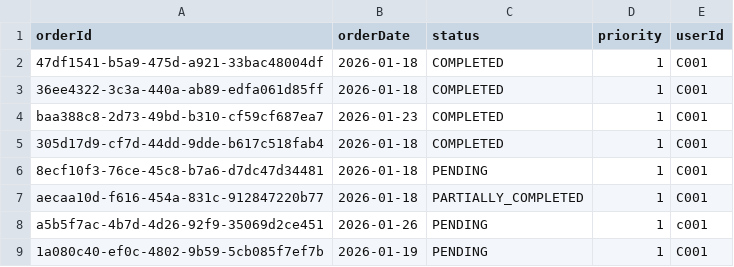
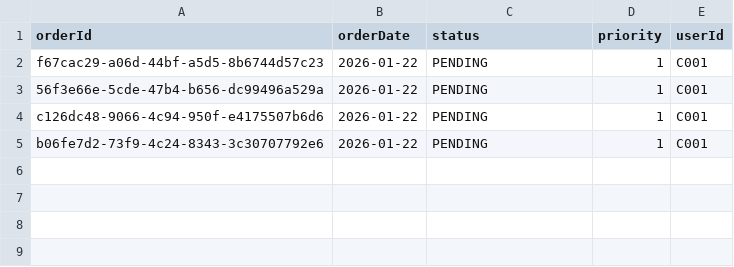
Before and after one commit to acapodanno/inventory_management, a CSV file: dummy_data/orders.csv, drawn as a sheet.

```diff
--- a/dummy_data/orders.csv
+++ b/dummy_data/orders.csv
@@ -1,9 +1,5 @@
 orderId,orderDate,status,priority,userId
-47df1541-b5a9-475d-a921-33bac48004df,2026-01-18,COMPLETED,1,C001
-36ee4322-3c3a-440a-ab89-edfa061d85ff,2026-01-18,COMPLETED,1,C001
-baa388c8-2d73-49bd-b310-cf59cf687ea7,2026-01-23,COMPLETED,1,C001
-305d17d9-cf7d-44dd-9dde-b617c518fab4,2026-01-18,COMPLETED,1,C001
-8ecf10f3-76ce-45c8-b7a6-d7dc47d34481,2026-01-18,PENDING,1,C001
-aecaa10d-f616-454a-831c-912847220b77,2026-01-18,PARTIALLY_COMPLETED,1,C001
-a5b5f7ac-4b7d-4d26-92f9-35069d2ce451,2026-01-26,PENDING,1,c001
-1a080c40-ef0c-4802-9b59-5cb085f7ef7b,2026-01-19,PENDING,1,C001
+f67cac29-a06d-44bf-a5d5-8b6744d57c23,2026-01-22,PENDING,1,C001
+56f3e66e-5cde-47b4-b656-dc99496a529a,2026-01-22,PENDING,1,C001
+c126dc48-9066-4c94-950f-e4175507b6d6,2026-01-22,PENDING,1,C001
+b06fe7d2-73f9-4c24-8343-3c30707792e6,2026-01-22,PENDING,1,C001
```
Also changed, not shown: dummy_data/order_products.csv, dummy_data/products.csv, 8 other files.
